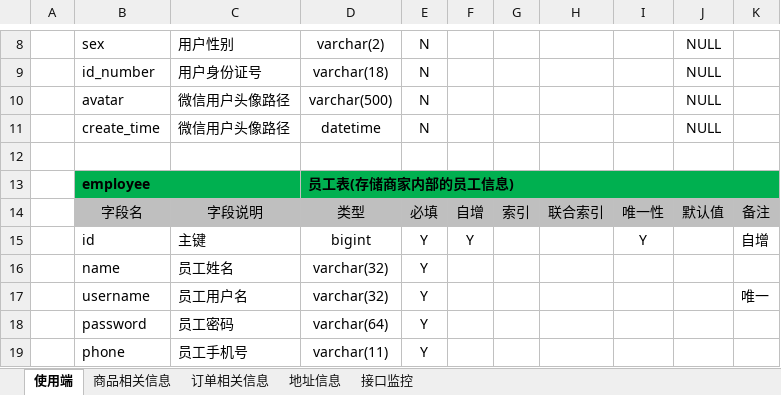
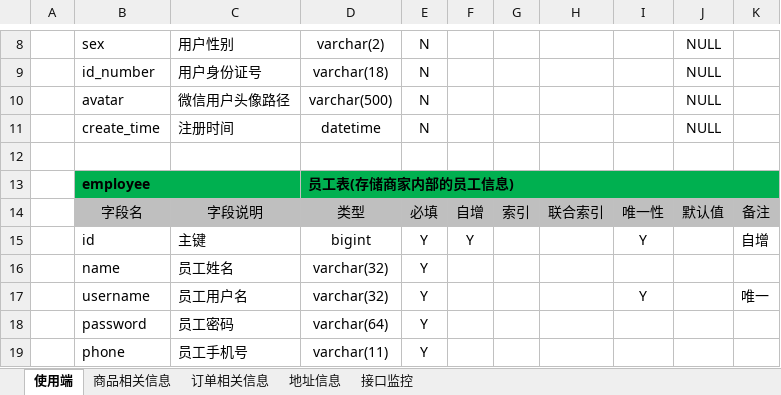
Before and after one commit to xingzixiaojie/waimaiSystem, an Excel workbook: document/数据库/waimaiSystem@数据库设计@V1.0.0.xlsx, sheet 使用端, drawn as a sheet; only a part is shown, gaps mark what is left out; values as stored, in another font and other column widths than the file's, no borders; the diff names each change by its address in the sheet, - before the commit and + after, or states it on an @@ line.

```diff
--- a/document/数据库/waimaiSystem@数据库设计@V1.0.0.xlsx (sheet 使用端)
+++ b/document/数据库/waimaiSystem@数据库设计@V1.0.0.xlsx (sheet 使用端)
-C11: 微信用户头像路径
+C11: 注册时间
-I17: (empty)
+I17: Y
```
Also changed, not shown: sheet 订单相关信息, sheet 商品相关信息, sheet 接口监控, sheet 地址信息, 1 other file.
